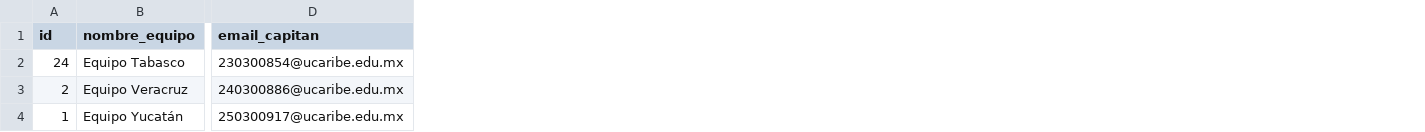
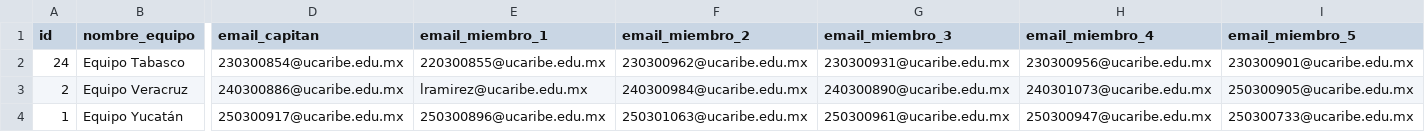
Before and after one commit to EGarpxMaster/analisis-jornada, a CSV file: MultiPage App/datos/equipos_concurso.csv, drawn as a sheet; only a part is shown, gaps mark what is left out; the diff names each change by its address in the sheet, - before the commit and + after, or states it on an @@ line.

Commit message:
data-update

```diff
--- a/MultiPage App/datos/equipos_concurso.csv
+++ b/MultiPage App/datos/equipos_concurso.csv
+column E (email_miembro_1), rows 2-4: 220300855@ucaribe.edu.mx | lramirez@ucaribe.edu.mx | 250300896@ucaribe.edu.mx
+column F (email_miembro_2), rows 2-4: 230300962@ucaribe.edu.mx | 240300984@ucaribe.edu.mx | 250301063@ucaribe.edu.mx
+column G (email_miembro_3), rows 2-4: 230300931@ucaribe.edu.mx | 240300890@ucaribe.edu.mx | 250300961@ucaribe.edu.mx
+column H (email_miembro_4), rows 2-4: 230300956@ucaribe.edu.mx | 240301073@ucaribe.edu.mx | 250300947@ucaribe.edu.mx
+column I (email_miembro_5), rows 2-4: 230300901@ucaribe.edu.mx | 250300905@ucaribe.edu.mx | 250300733@ucaribe.edu.mx
```
Also changed, not shown: 1 other file.
